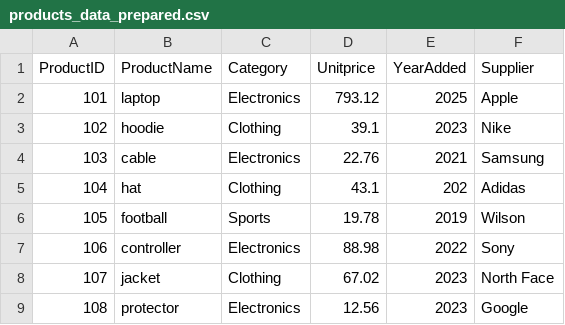
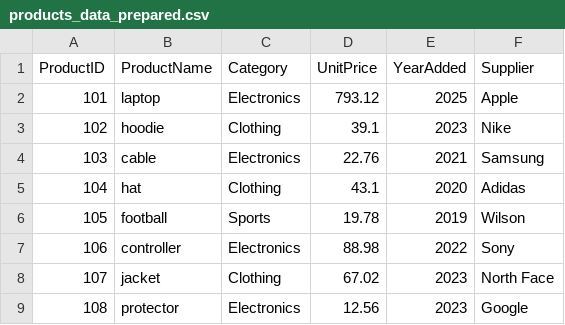
Before and after one commit to LoikLe/smart-store-loile, a CSV file: data/prepared/products_data_prepared.csv, drawn as a sheet.

Commit message:
Updated files in prepared data directory

```diff
--- a/data/prepared/products_data_prepared.csv
+++ b/data/prepared/products_data_prepared.csv
@@ -1,2 +1,2 @@
-ProductID,ProductName,Category,Unitprice,YearAdded,Supplier
+ProductID,ProductName,Category,UnitPrice,YearAdded,Supplier
 101,laptop,Electronics,793.12,2025,Apple
@@ -4,3 +4,3 @@ ProductID,ProductName,Category,Unitprice,YearAdded,Supplier
 103,cable,Electronics,22.76,2021,Samsung
-104,hat,Clothing,43.1,202,Adidas
+104,hat,Clothing,43.1,2020,Adidas
 105,football,Sports,19.78,2019,Wilson
```
